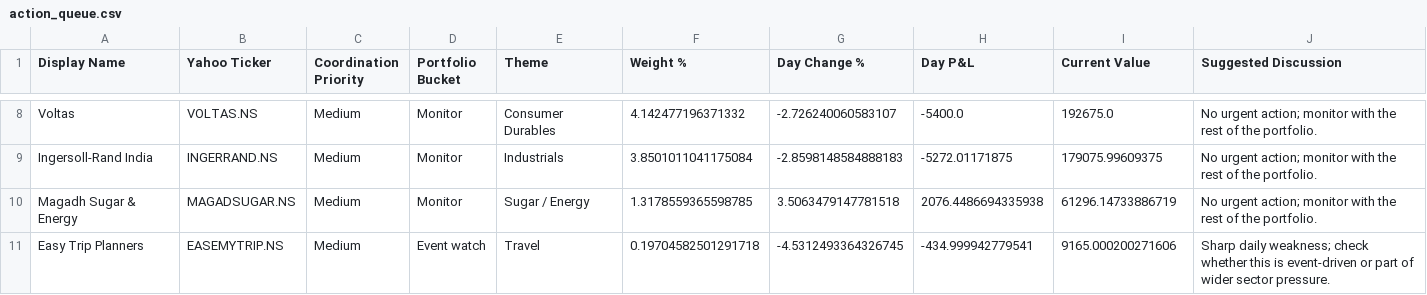
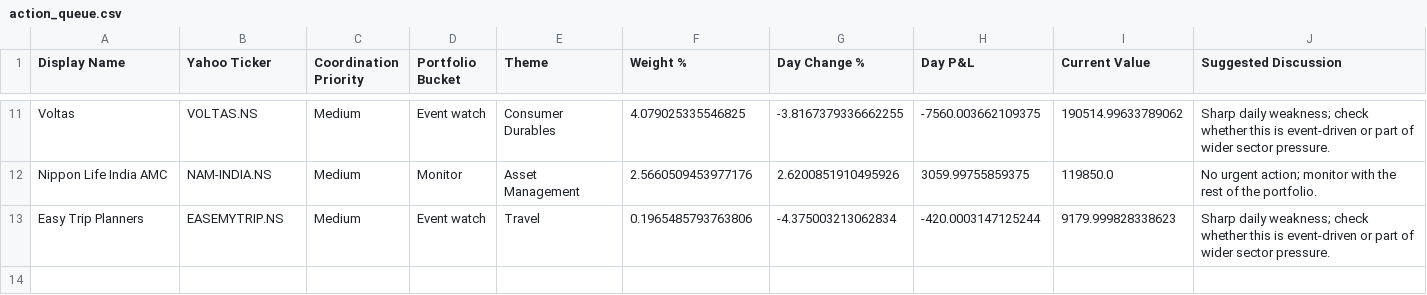
Before and after one commit to hvj7p7shkv-hub/vikram-portfolio-dashboard, a CSV file: data/action_queue.csv, drawn as a sheet; only a part is shown, gaps mark what is left out; removed rows and columns are numbered as before the commit, all else as after; the diff covers the shown part only; the diff names each change by its address in the sheet, - before the commit and + after, or states it on an @@ line.

```diff
--- a/data/action_queue.csv
+++ b/data/action_queue.csv
-D11 (Portfolio Bucket): Monitor
+D11 (Portfolio Bucket): Event watch
-F11 (Weight %): 4.142477196371332
+F11 (Weight %): 4.079025335546825
-G11 (Day Change %): -2.726240060583107
+G11 (Day Change %): -3.8167379336662255
-H11 (Day P&L): -5400.0
+H11 (Day P&L): -7560.003662109375
-I11 (Current Value): 192675.0
+I11 (Current Value): 190514.99633789062
-J11 (Suggested Discussion): No urgent action; monitor with the rest of the portfolio.
+J11 (Suggested Discussion): Sharp daily weakness; check whether this is event-driven or part of wider sector pressure.
-row 9: Ingersoll-Rand India | INGERRAND.NS | Medium | Monitor | Industrials | 3.8501011041175084 | -2.8598148584888183 | -5272.01171875 | 179075.99609375 | No urgent action; monitor with the rest of the portfolio.
-row 10: Magadh Sugar & Energy | MAGADSUGAR.NS | Medium | Monitor | Sugar / Energy | 1.3178559365598785 | 3.5063479147781518 | 2076.4486694335938 | 61296.14733886719 | No urgent action; monitor with the rest of the portfolio.
+row 12: Nippon Life India AMC | NAM-INDIA.NS | Medium | Monitor | Asset Management | 2.5660509453977176 | 2.6200851910495926 | 3059.99755859375 | 119850.0 | No urgent action; monitor with the rest of the portfolio.
-F13 (Weight %): 0.19704582501291718
+F13 (Weight %): 0.1965485793763806
-G13 (Day Change %): -4.5312493364326745
+G13 (Day Change %): -4.375003213062834
-H13 (Day P&L): -434.999942779541
+H13 (Day P&L): -420.0003147125244
-I13 (Current Value): 9165.000200271606
+I13 (Current Value): 9179.999828338623
```
Also changed, not shown: 3 added rows and 27 edited cells elsewhere in this file, data/holdings.csv, 1 other file.
